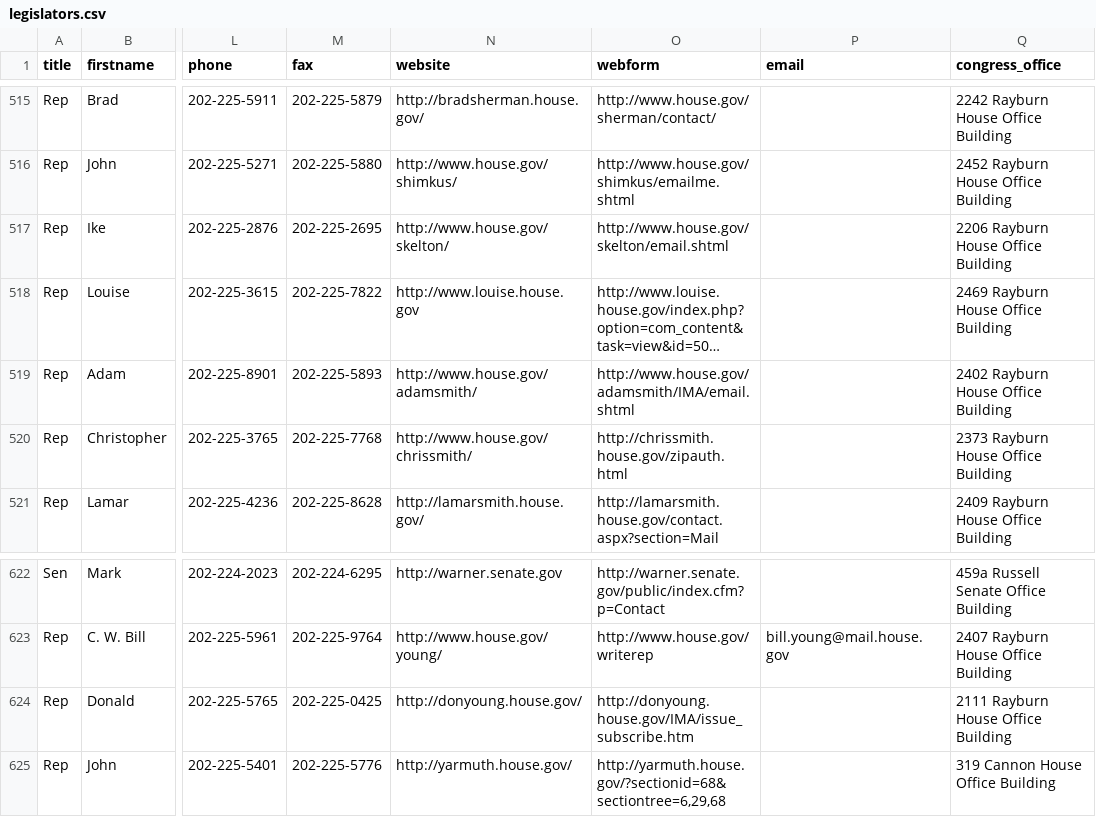
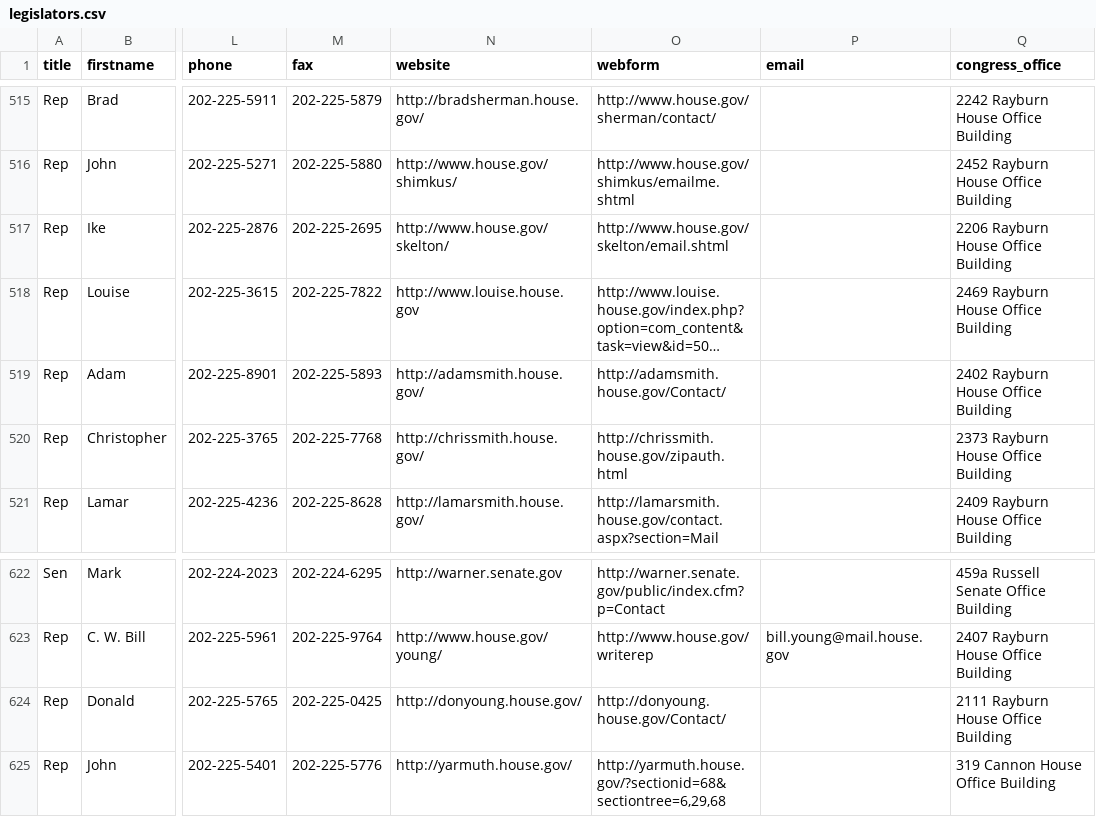
Before and after one commit to maco/apidata, a CSV file: legislators/legislators.csv, drawn as a sheet; only a part is shown, gaps mark what is left out; long unchanged cells end in …; the diff names each change by its address in the sheet, - before the commit and + after, or states it on an @@ line.

Commit message:
adam smith and don young form fixes

```diff
--- a/legislators/legislators.csv
+++ b/legislators/legislators.csv
-N519 (website): http://www.house.gov/adamsmith/
+N519 (website): http://adamsmith.house.gov/
-O519 (webform): http://www.house.gov/adamsmith/IMA/email.shtml
+O519 (webform): http://adamsmith.house.gov/Contact/
-N520 (website): http://www.house.gov/chrissmith/
+N520 (website): http://chrissmith.house.gov/
-O624 (webform): http://donyoung.house.gov/IMA/issue_subscribe.htm
+O624 (webform): http://donyoung.house.gov/Contact/
```
